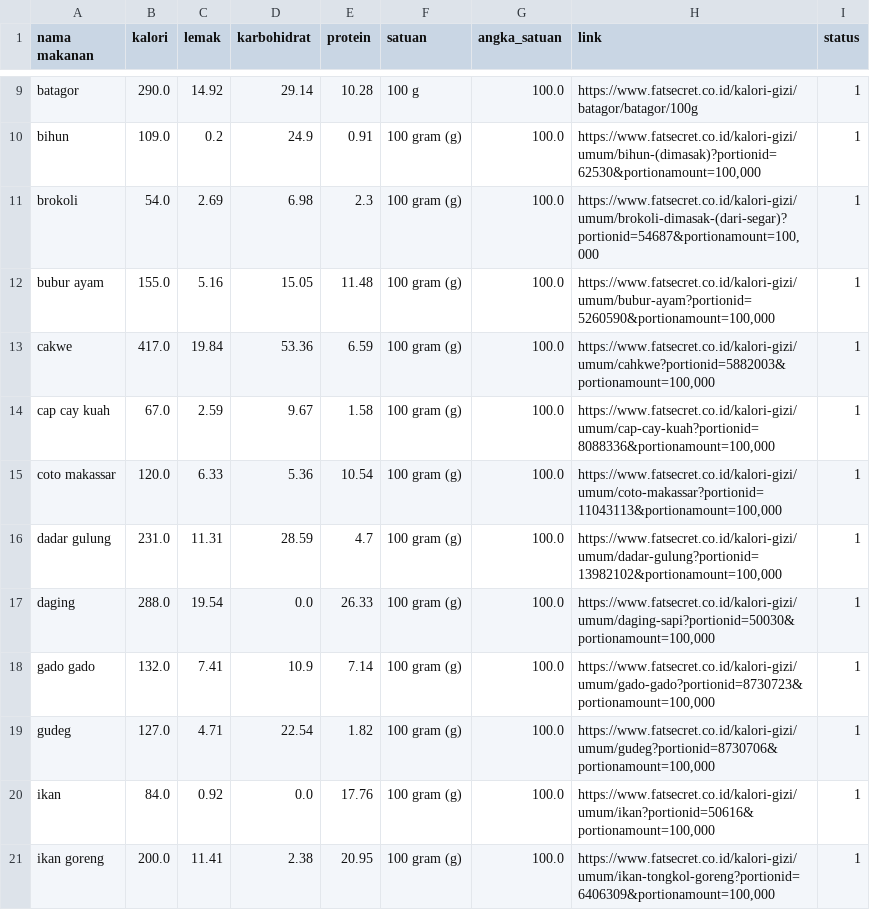
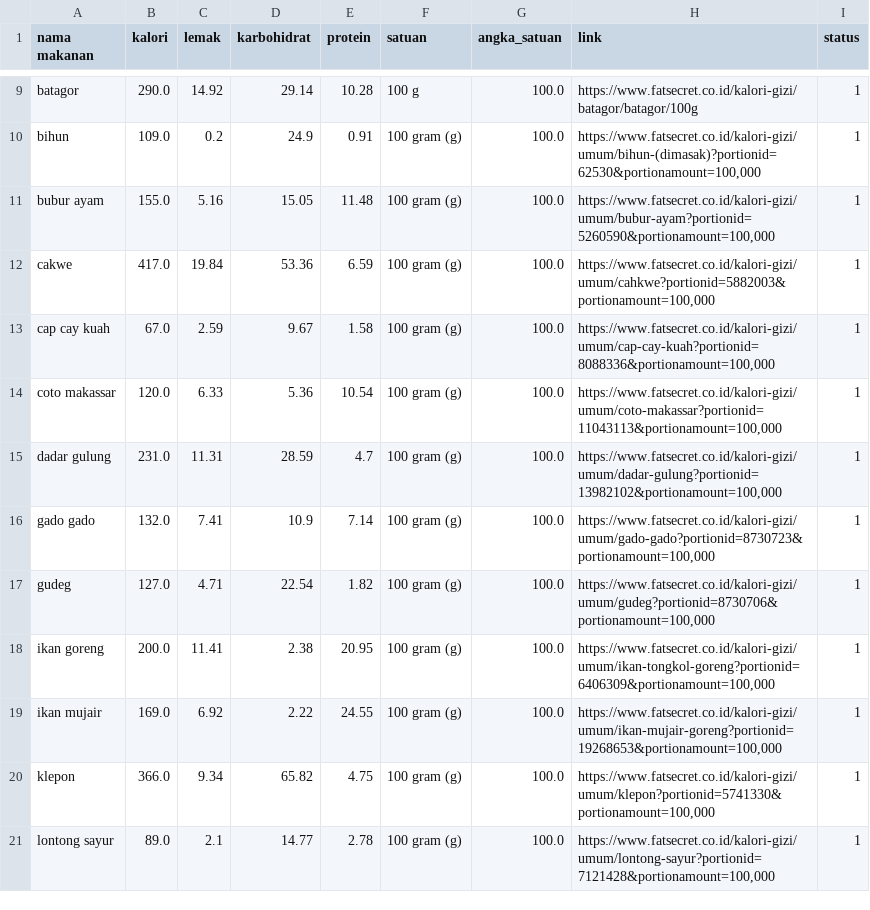
Before and after one commit to Dicoding-Bootcamp-B-10-Group-G004/FAIt_app, a CSV file: app/src/main/assets/hasil_gizi_100gram.csv, drawn as a sheet; only a part is shown, gaps mark what is left out; the shorter side is filled out with more unchanged rows; the diff covers the shown part only.

```diff
--- a/app/src/main/assets/hasil_gizi_100gram.csv
+++ b/app/src/main/assets/hasil_gizi_100gram.csv
@@ -10,3 +10,2 @@ batagor,290.0,14.92,29.14,10.28,100 g,100.0,https://www.fatsecret.co.id/kalori-g
 bihun,109.0,0.2,24.9,0.91,100 gram (g),100.0,"https://www.fatsecret.co.id/kalori-gizi/umum/bihun-(dimasak)?portionid=62530&portionamount=100,000",1
-brokoli,54.0,2.69,6.98,2.3,100 gram (g),100.0,"https://www.fatsecret.co.id/kalori-gizi/umum/brokoli-dimasak-(dari-segar)?portionid=54687&portionamount=100,000",1
 bubur ayam,155.0,5.16,15.05,11.48,100 gram (g),100.0,"https://www.fatsecret.co.id/kalori-gizi/umum/bubur-ayam?portionid=5260590&portionamount=100,000",1
@@ -16,6 +15,4 @@ coto makassar,120.0,6.33,5.36,10.54,100 gram (g),100.0,"https://www.fatsecret.co
 dadar gulung,231.0,11.31,28.59,4.7,100 gram (g),100.0,"https://www.fatsecret.co.id/kalori-gizi/umum/dadar-gulung?portionid=13982102&portionamount=100,000",1
-daging,288.0,19.54,0.0,26.33,100 gram (g),100.0,"https://www.fatsecret.co.id/kalori-gizi/umum/daging-sapi?portionid=50030&portionamount=100,000",1
 gado gado,132.0,7.41,10.9,7.14,100 gram (g),100.0,"https://www.fatsecret.co.id/kalori-gizi/umum/gado-gado?portionid=8730723&portionamount=100,000",1
 gudeg,127.0,4.71,22.54,1.82,100 gram (g),100.0,"https://www.fatsecret.co.id/kalori-gizi/umum/gudeg?portionid=8730706&portionamount=100,000",1
-ikan,84.0,0.92,0.0,17.76,100 gram (g),100.0,"https://www.fatsecret.co.id/kalori-gizi/umum/ikan?portionid=50616&portionamount=100,000",1
 ikan goreng,200.0,11.41,2.38,20.95,100 gram (g),100.0,"https://www.fatsecret.co.id/kalori-gizi/umum/ikan-tongkol-goreng?portionid=6406309&portionamount=100,000",1
```
Also changed, not shown: 1 removed row and 8 moved rows elsewhere in this file, 3 other files.
